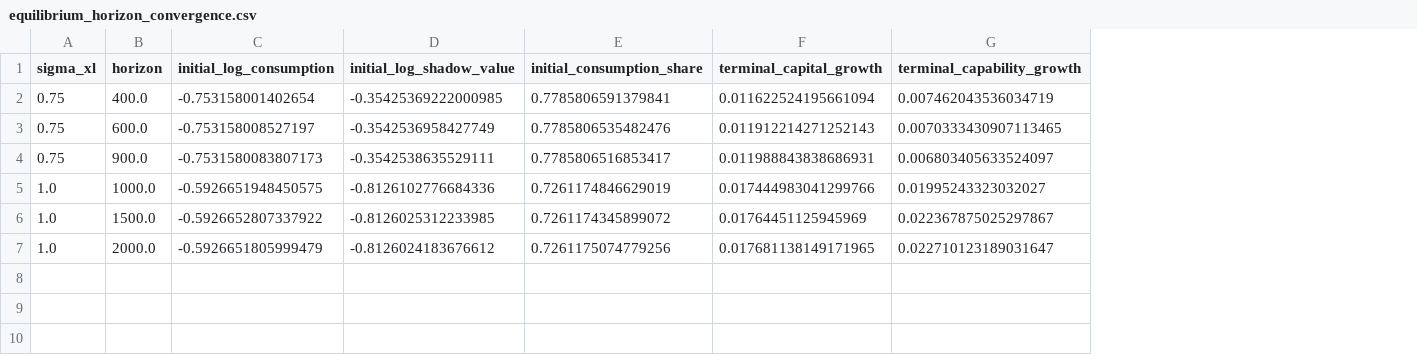
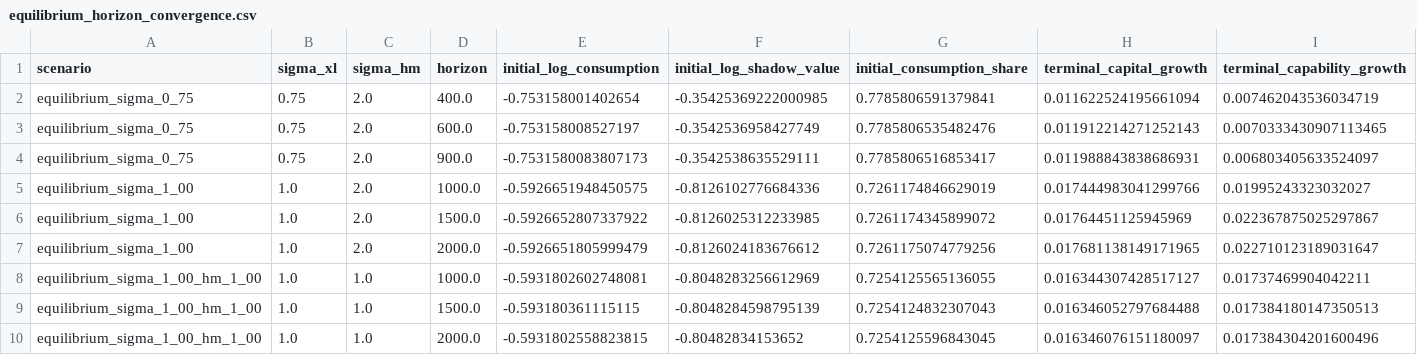
Before and after one commit to oliverpardo1979/AI-Future-Paper, a CSV file: numerical/equilibrium_horizon_convergence.csv, drawn as a sheet; only a part is shown; rows hold the shown columns only; the diff names each change by its address in the sheet, - before the commit and + after, or states it on an @@ line.

```diff
--- a/numerical/equilibrium_horizon_convergence.csv
+++ b/numerical/equilibrium_horizon_convergence.csv
+column A (scenario), rows 2-7: equilibrium_sigma_0_75 | equilibrium_sigma_0_75 | equilibrium_sigma_0_75 | equilibrium_sigma_1_00 | equilibrium_sigma_1_00 | equilibrium_sigma_1_00
+column C (sigma_hm), rows 2-7: all 2.0
+row 8: equilibrium_sigma_1_00_hm_1_00 | 1.0 | 1.0 | 1000.0 | -0.5931802602748081 | -0.8048283256612969 | 0.7254125565136055 | 0.016344307428517127 | 0.01737469904042211
+row 9: equilibrium_sigma_1_00_hm_1_00 | 1.0 | 1.0 | 1500.0 | -0.593180361115115 | -0.8048284598795139 | 0.7254124832307043 | 0.016346052797684488 | 0.017384180147350513
+row 10: equilibrium_sigma_1_00_hm_1_00 | 1.0 | 1.0 | 2000.0 | -0.5931802558823815 | -0.80482834153652 | 0.7254125596843045 | 0.016346076151180097 | 0.017384304201600496
```
Also changed, not shown: numerical/equilibrium_system_audit.csv, numerical/equilibrium_system_audit_summary.csv, 17 other files.
